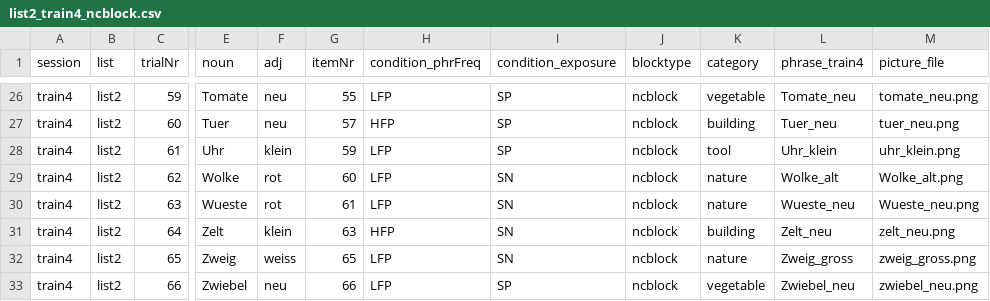
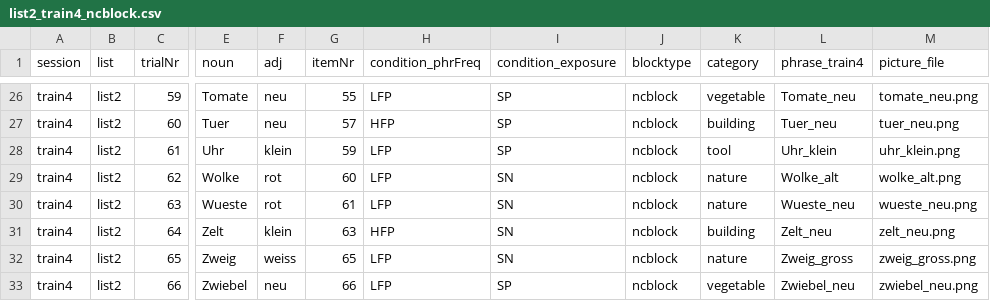
Before and after one commit to hyein-jeong/stim_pcibex_list2, a CSV file: chunk_includes/list2_train4_ncblock.csv, drawn as a sheet; only a part is shown, gaps mark what is left out; the diff names each change by its address in the sheet, - before the commit and + after, or states it on an @@ line.

Commit message:
Update list2_train4_ncblock.csv

```diff
--- a/chunk_includes/list2_train4_ncblock.csv
+++ b/chunk_includes/list2_train4_ncblock.csv
-M29 (picture_file): Wolke_alt.png
+M29 (picture_file): wolke_alt.png
-M30 (picture_file): Wueste_neu.png
+M30 (picture_file): wueste_neu.png
```
